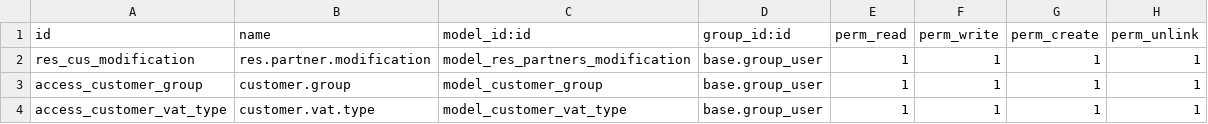
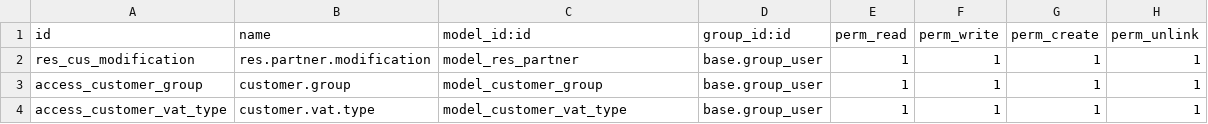
Before and after one commit to torkelsjostr/Dokument-Press, a CSV file: customer_modification/security/ir.model.access.csv, drawn as a sheet.

Commit message:
Security update final

```diff
--- a/customer_modification/security/ir.model.access.csv
+++ b/customer_modification/security/ir.model.access.csv
@@ -1,3 +1,3 @@
 id,name,model_id:id,group_id:id,perm_read,perm_write,perm_create,perm_unlink
-res_cus_modification,res.partner.modification,model_res_partners_modification,base.group_user,1,1,1,1
+res_cus_modification,res.partner.modification,model_res_partner,base.group_user,1,1,1,1
 access_customer_group,customer.group,model_customer_group,base.group_user,1,1,1,1
```
